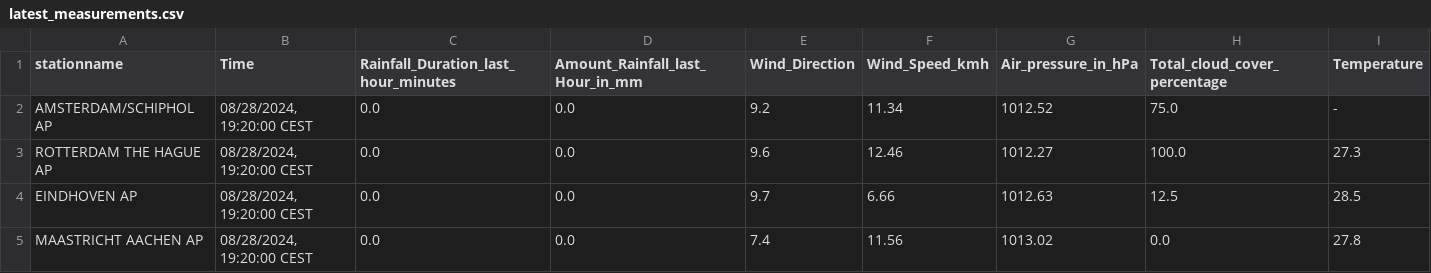
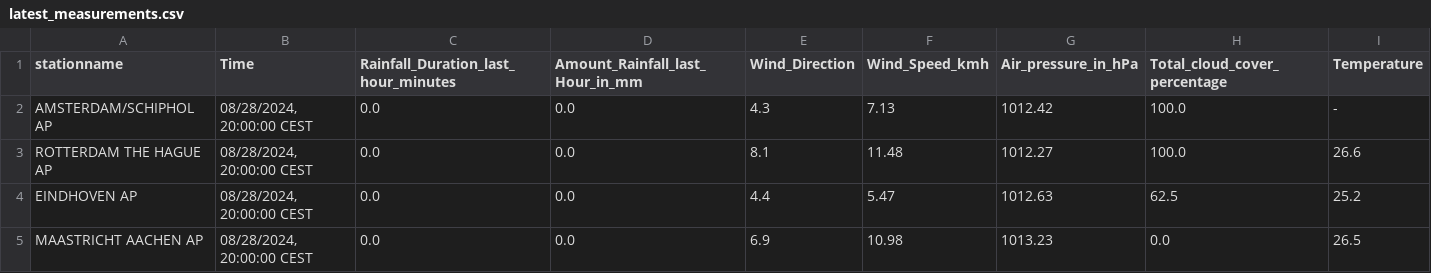
Before and after one commit to volkangumuskaya/rainfall_prediction_app, a CSV file: files/latest_measurements.csv, drawn as a sheet.

```diff
--- a/files/latest_measurements.csv
+++ b/files/latest_measurements.csv
@@ -1,5 +1,5 @@
 stationname,Time,Rainfall_Duration_last_hour_minutes,Amount_Rainfall_last_Hour_in_mm,Wind_Direction,Wind_Speed_kmh,Air_pressure_in_hPa,Total_cloud_cover_percentage,Temperature
-AMSTERDAM/SCHIPHOL AP,"08/28/2024, 19:20:00 CEST",0.0,0.0,9.2,11.34,1012.52,75.0,-
-ROTTERDAM THE HAGUE AP,"08/28/2024, 19:20:00 CEST",0.0,0.0,9.6,12.46,1012.27,100.0,27.3
-EINDHOVEN AP,"08/28/2024, 19:20:00 CEST",0.0,0.0,9.7,6.66,1012.63,12.5,28.5
-MAASTRICHT AACHEN AP,"08/28/2024, 19:20:00 CEST",0.0,0.0,7.4,11.56,1013.02,0.0,27.8
+AMSTERDAM/SCHIPHOL AP,"08/28/2024, 20:00:00 CEST",0.0,0.0,4.3,7.13,1012.42,100.0,-
+ROTTERDAM THE HAGUE AP,"08/28/2024, 20:00:00 CEST",0.0,0.0,8.1,11.48,1012.27,100.0,26.6
+EINDHOVEN AP,"08/28/2024, 20:00:00 CEST",0.0,0.0,4.4,5.47,1012.63,62.5,25.2
+MAASTRICHT AACHEN AP,"08/28/2024, 20:00:00 CEST",0.0,0.0,6.9,10.98,1013.23,0.0,26.5
```
